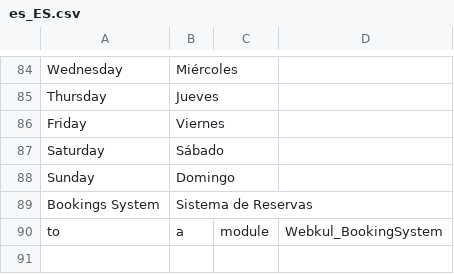
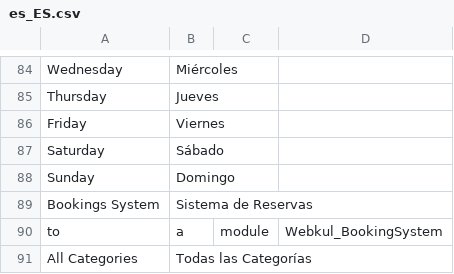
Before and after one commit to yandrismatacabrera/luxand_theme, a CSV file: app/design/frontend/Gym/theme/i18n/es_ES.csv, drawn as a sheet; only a part is shown, gaps mark what is left out; the diff names each change by its address in the sheet, - before the commit and + after, or states it on an @@ line.

```diff
--- a/app/design/frontend/Gym/theme/i18n/es_ES.csv
+++ b/app/design/frontend/Gym/theme/i18n/es_ES.csv
+row 91: All Categories | Todas las Categorías
```
Also changed, not shown: 1 other file.
